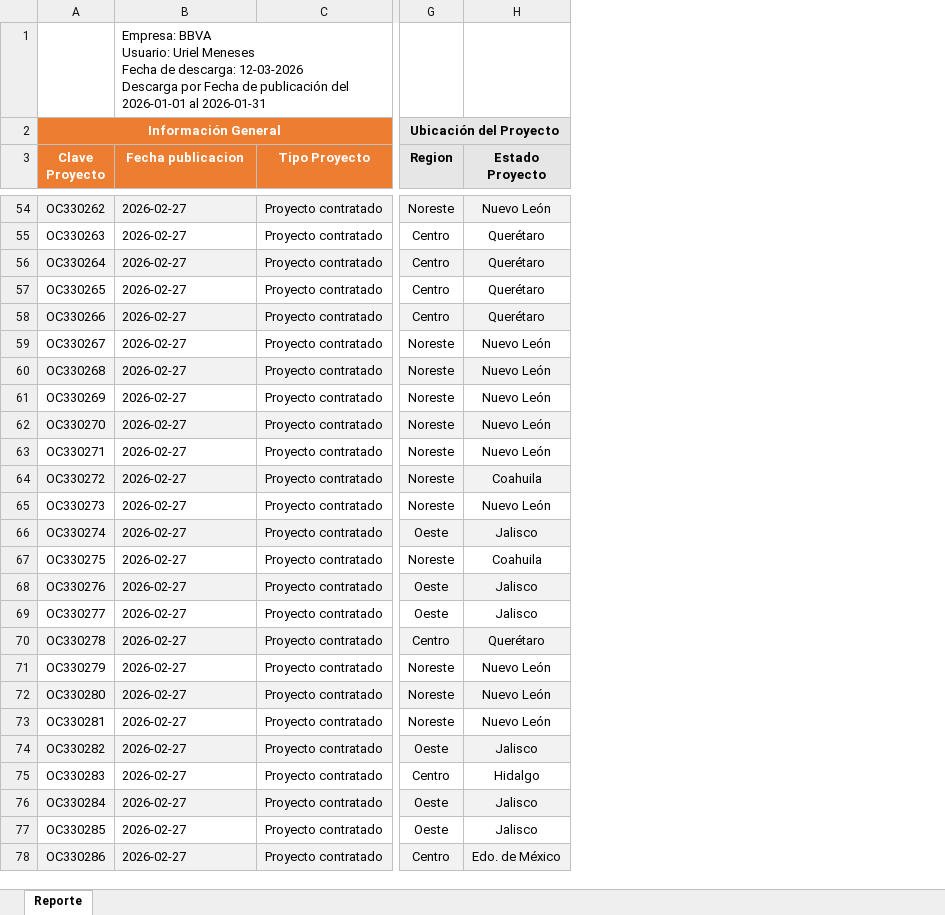
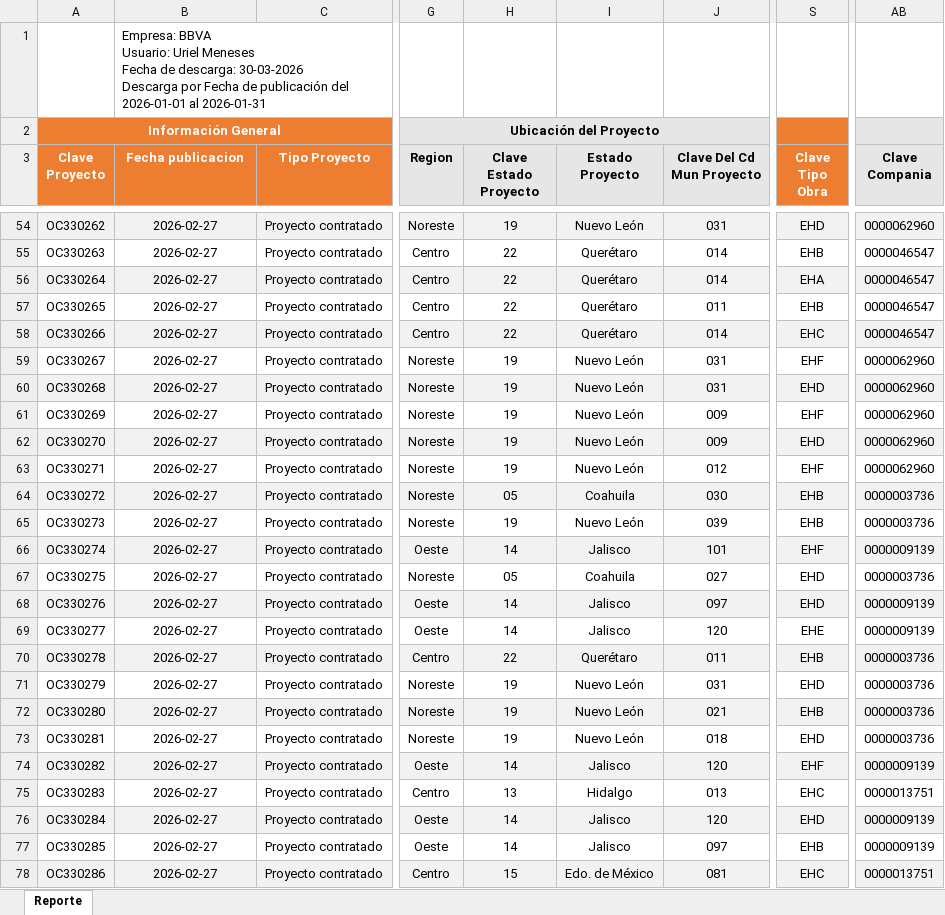
Before and after one commit to UrielMeneses849/BimsaETLV2, an Excel workbook: reporte_Clasico.xlsx, sheet Reporte, drawn as a sheet; only a part is shown, gaps mark what is left out; values as stored, in another font and other column widths than the file's, no borders; charts and pictures not drawn; ↵ is a line break in a cell; the diff covers the shown part only; the diff names each change by its address in the sheet, - before the commit and + after, or states it on an @@ line.

Commit message:
Quitando acentos y agregando estado para el facil apagado

```diff
--- a/reporte_Clasico.xlsx (sheet Reporte)
+++ b/reporte_Clasico.xlsx (sheet Reporte)
+column H (Clave Estado Proyecto), rows 54-78: 19 | 22 | 22 | 22 | 22 | 19 | 19 | 19 | 19 | 19 | 05 | 19 | 14 | 05 | 14 | 14 | 22 | 19 | 19 | 19 | 14 | 13 | 14 | 14 | 15
+column J (Clave Del Cd Mun Proyecto), rows 54-78: 031 | 014 | 014 | 011 | 014 | 031 | 031 | 009 | 009 | 012 | 030 | 039 | 101 | 027 | 097 | 120 | 011 | 031 | 021 | 018 | 120 | 013 | 120 | 097 | 081
+column S (Clave Tipo Obra), rows 54-78: EHD | EHB | EHA | EHB | EHC | EHF | EHD | EHF | EHD | EHF | EHB | EHB | EHF | EHD | EHD | EHE | EHB | EHD | EHB | EHD | EHF | EHC | EHD | EHB | EHC
+column AB (Clave Compania), rows 54-78: 0000062960 | 0000046547 | 0000046547 | 0000046547 | 0000046547 | 0000062960 | 0000062960 | 0000062960 | 0000062960 | 0000062960 | 0000003736 | 0000003736 | 0000009139 | 0000003736 | 0000009139 | 0000009139 | 0000003736 | 0000003736 | 0000003736 | 0000003736 | 0000009139 | 0000013751 | 0000009139 | 0000009139 | 0000013751
-B1 (Fecha publicacion): …de descarga: 12-03-2026 ↵ Descarga por…
+B1 (Fecha publicacion): …de descarga: 30-03-2026 ↵ Descarga por…
-B54:B78 alignment: left
+B54:B78 alignment: center
```
Also changed, not shown: cell formats elsewhere in this sheet, 1 other file.
